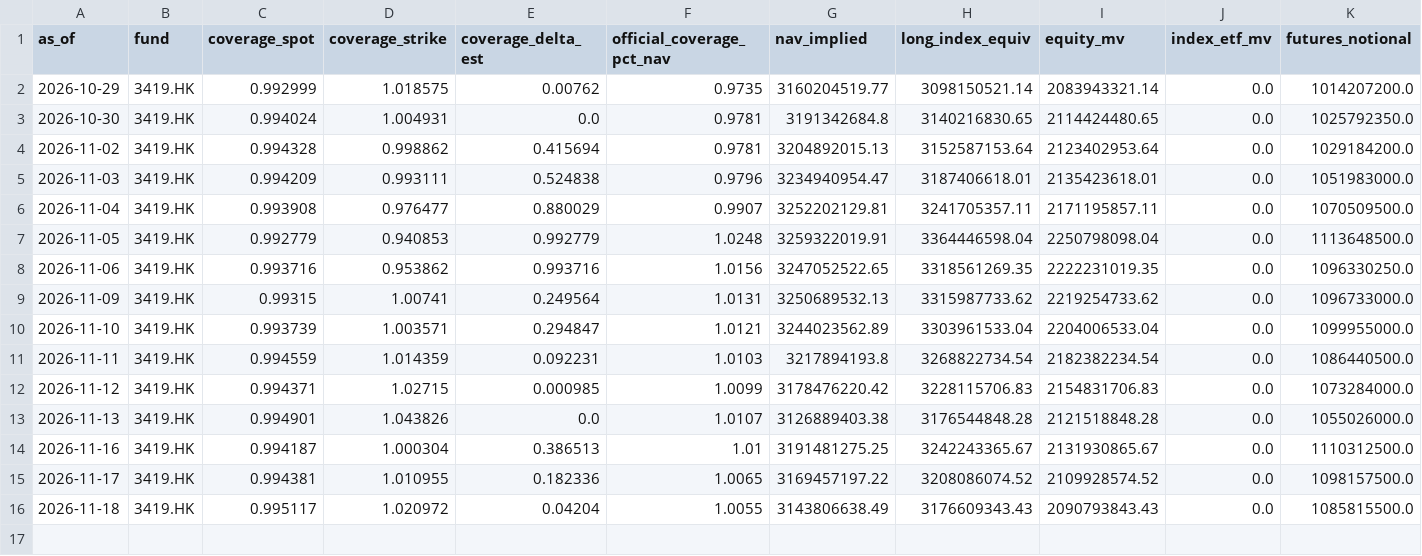
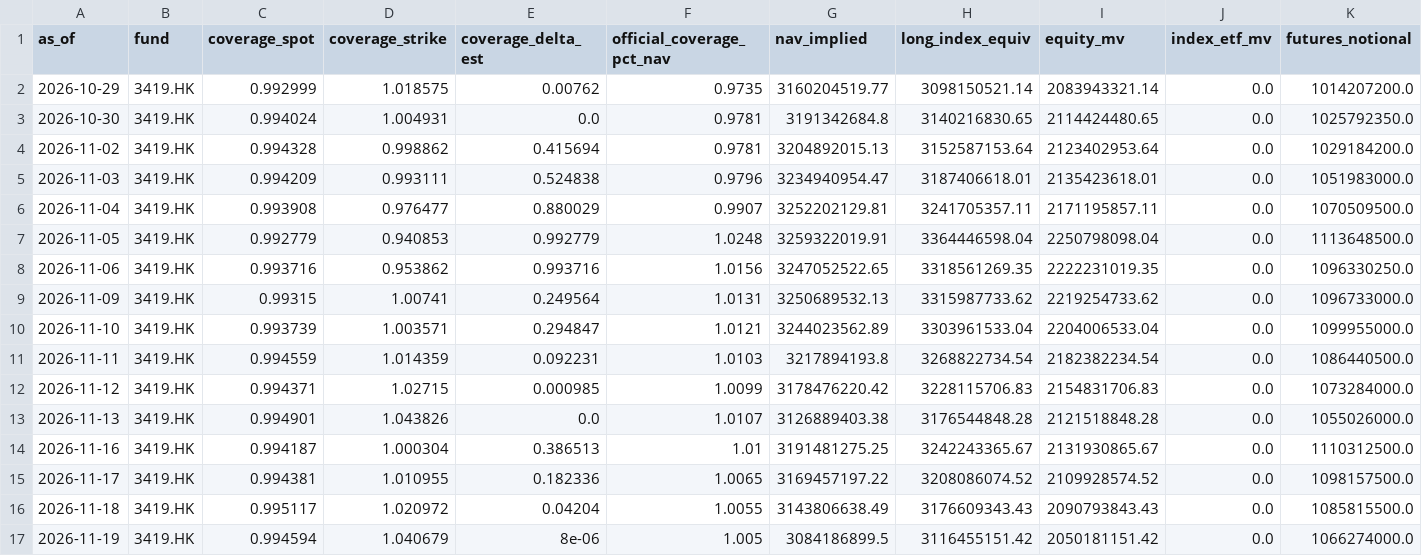
Before and after one commit to oldrabbitcn88/atm_premium_monitor, a CSV file: deploy/data/gx3419/coverage.csv, drawn as a sheet; only a part is shown; rows hold the shown columns only; the diff names each change by its address in the sheet, - before the commit and + after, or states it on an @@ line.

```diff
--- a/deploy/data/gx3419/coverage.csv
+++ b/deploy/data/gx3419/coverage.csv
+row 17: 2026-11-19 | 3419.HK | 0.994594 | 1.040679 | 8e-06 | 1.005 | 3084186899.5 | 3116455151.42 | 2050181151.42 | 0.0 | 1066274000.0
```
Also changed, not shown: 1 other file.
